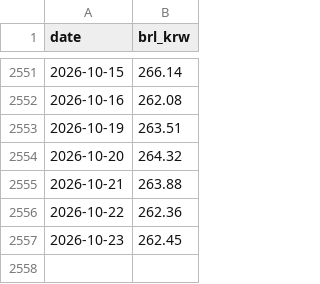
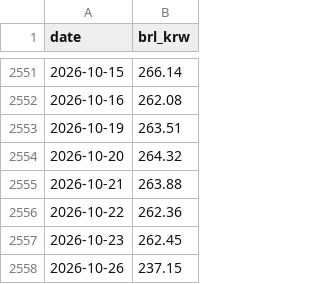
Before and after one commit to sbhong2008/pf32-dashboard, a CSV file: data/fx_brlkrw.csv, drawn as a sheet; only a part is shown, gaps mark what is left out.

```diff
--- a/data/fx_brlkrw.csv
+++ b/data/fx_brlkrw.csv
@@ -2557 +2557,2 @@ date,brl_krw
 2026-10-23,262.45
+2026-10-26,237.15
```
Also changed, not shown: 1 other file.
